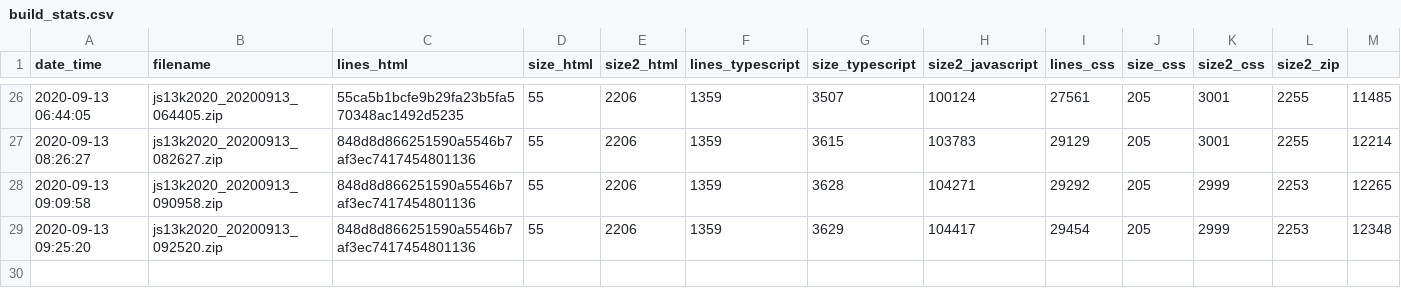
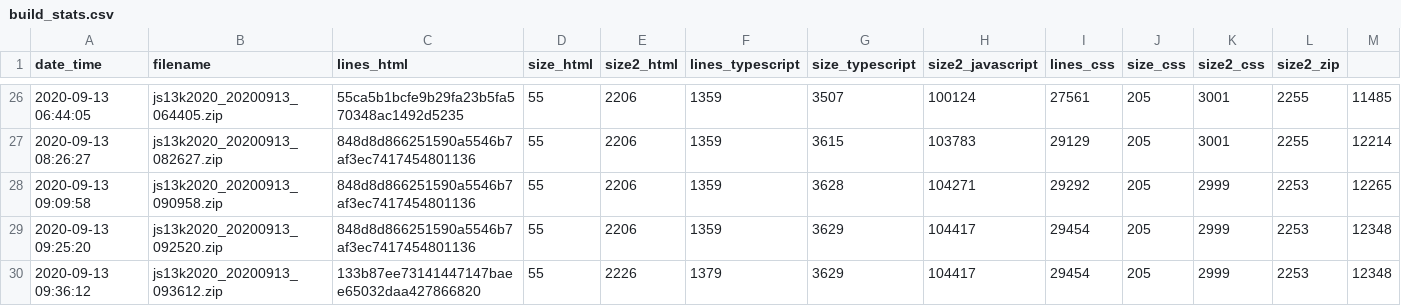
Before and after one commit to gheja/js13k2020, a CSV file: build_stats.csv, drawn as a sheet; only a part is shown, gaps mark what is left out; the diff names each change by its address in the sheet, - before the commit and + after, or states it on an @@ line.

Commit message:
build stats

```diff
--- a/build_stats.csv
+++ b/build_stats.csv
+row 30: 2020-09-13 09:36:12 | js13k2020_20200913_093612.zip | 133b87ee73141447147baee65032daa427866820 | 55 | 2226 | 1379 | 3629 | 104417 | 29454 | 205 | 2999 | 2253 | 12348
```
